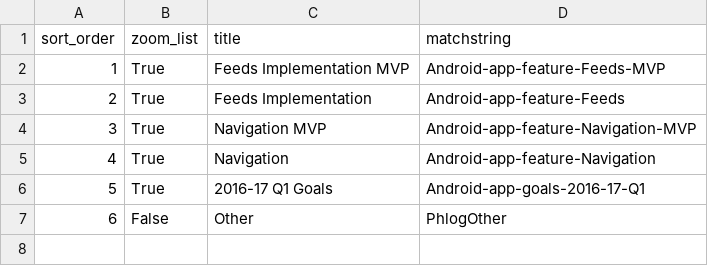
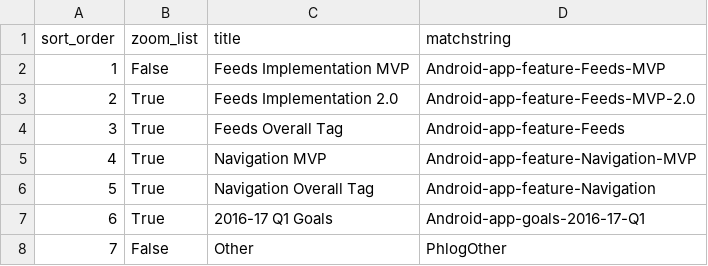
Before and after one commit to wikimedia/phlogiston, a CSV file: and_recategorization.csv, drawn as a sheet; addresses are those after the commit; the diff names each change by its address in the sheet, - before the commit and + after, or states it on an @@ line.

Commit message:
Update and_recategorization.csv

```diff
--- a/and_recategorization.csv
+++ b/and_recategorization.csv
-B2 (zoom_list): True
+B2 (zoom_list): False
+row 3: 2 | True | Feeds Implementation 2.0 | Android-app-feature-Feeds-MVP-2.0
@@ column A (sort_order) renumbered from row 4 down @@
-C4 (title): Feeds Implementation
+C4 (title): Feeds Overall Tag
-C6 (title): Navigation
+C6 (title): Navigation Overall Tag
```
